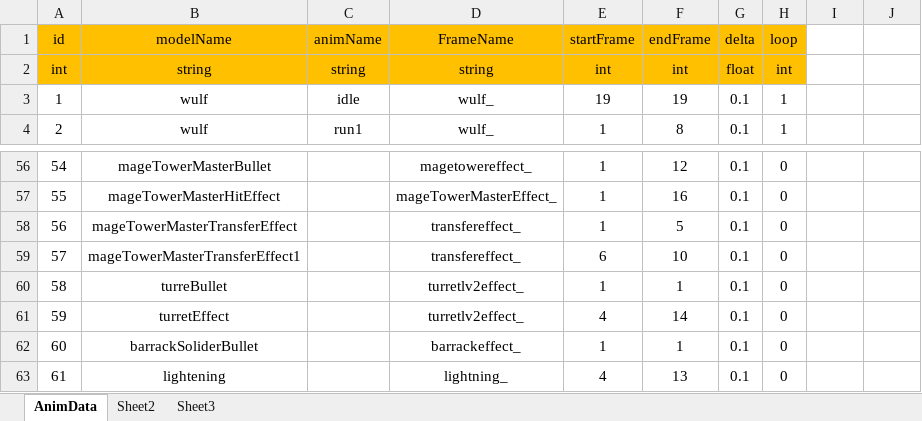
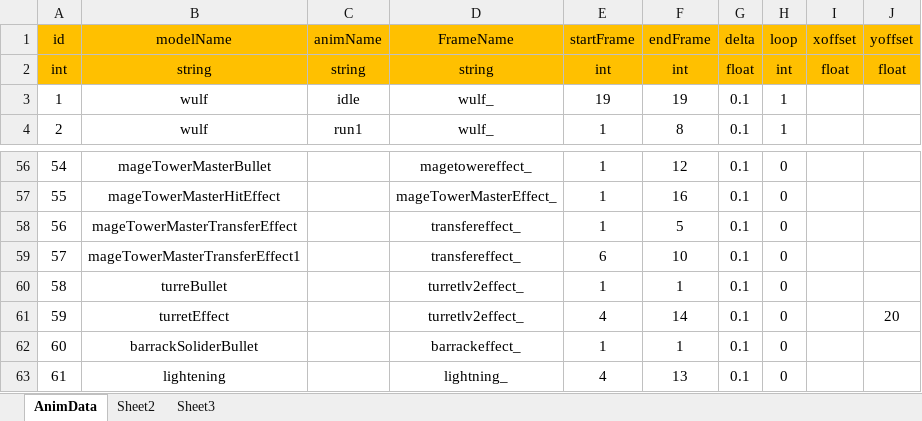
Before and after one commit to pixar2016/Assets, an Excel workbook: Data/Excel/AnimData.xlsx, sheet AnimData, drawn as a sheet; only a part is shown, gaps mark what is left out; values as stored, in another font and other column widths than the file's, no borders; the diff names each change by its address in the sheet, - before the commit and + after, or states it on an @@ line.

```diff
--- a/Data/Excel/AnimData.xlsx (sheet AnimData)
+++ b/Data/Excel/AnimData.xlsx (sheet AnimData)
-I1: (empty)
+I1: xoffset
-I1:J2 fill: none
+I1:J2 fill: #FFC000
-J1: (empty)
+J1: yoffset
-I2 (xoffset): (empty)
+I2 (xoffset): float
-J2 (yoffset): (empty)
+J2 (yoffset): float
-J61 (yoffset): (empty)
+J61 (yoffset): 20
```
Also changed, not shown: 14 other files.
